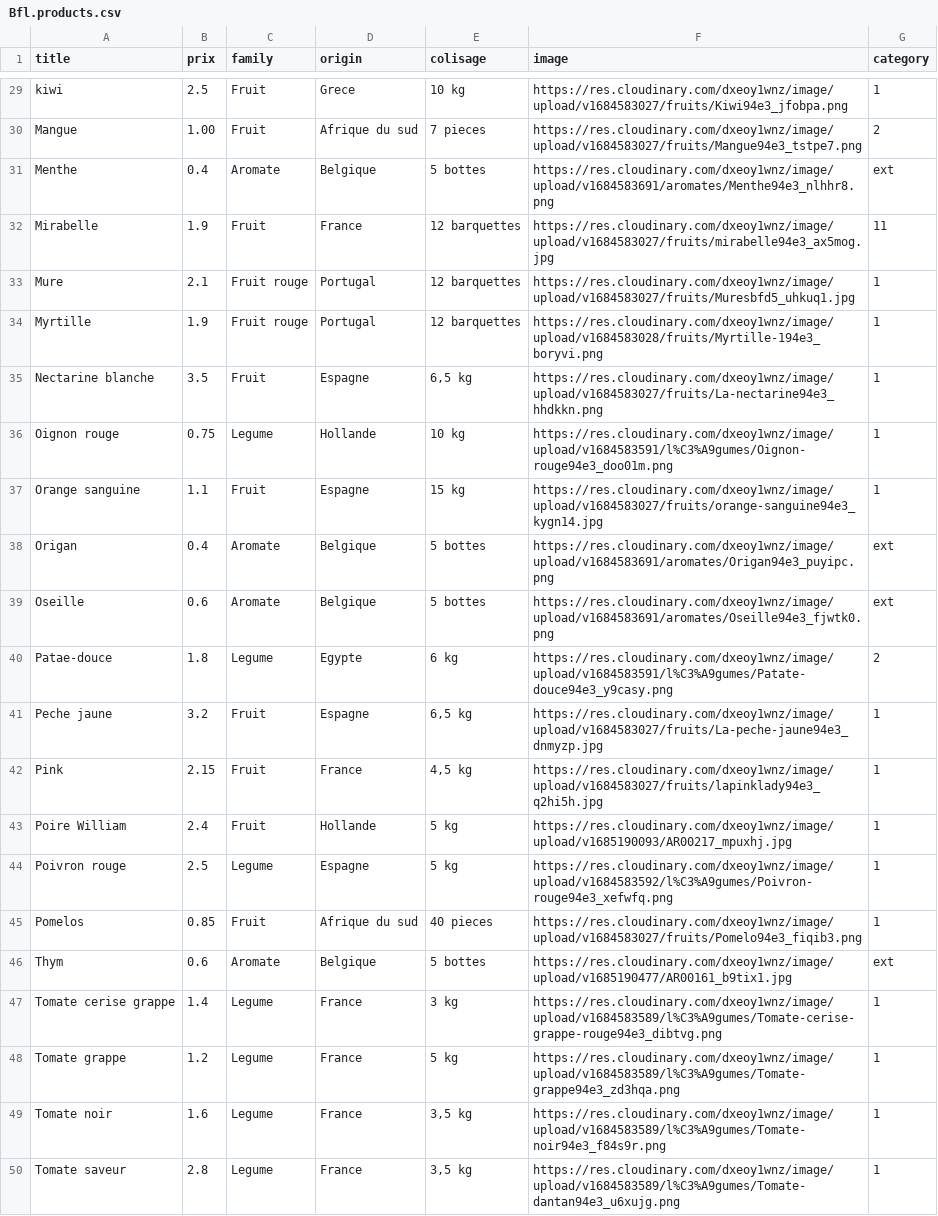
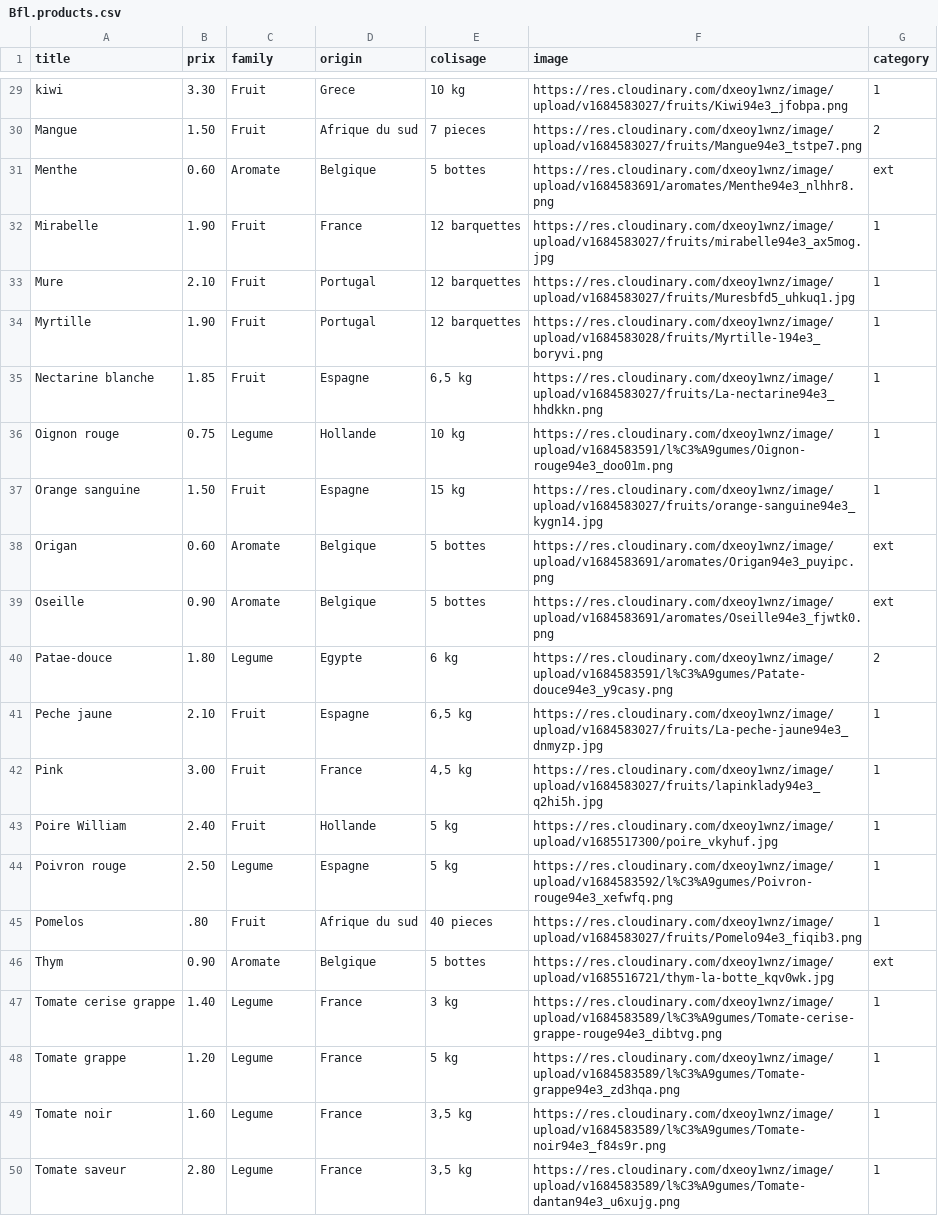
Before and after one commit to byref17/bflprimeurs-server, a CSV file: Bfl.products.csv, drawn as a sheet; only a part is shown, gaps mark what is left out; the diff covers the shown part only; the diff names each change by its address in the sheet, - before the commit and + after, or states it on an @@ line.

```diff
--- a/Bfl.products.csv
+++ b/Bfl.products.csv
-B29 (prix): 2.5
+B29 (prix): 3.30
-B30 (prix): 1.00
+B30 (prix): 1.50
-B31 (prix): 0.4
+B31 (prix): 0.60
-B32 (prix): 1.9
+B32 (prix): 1.90
-G32 (category): 11
+G32 (category): 1
-B33 (prix): 2.1
+B33 (prix): 2.10
-C33:C34 (family): Fruit rouge
+C33:C34 (family): Fruit
-B34 (prix): 1.9
+B34 (prix): 1.90
-B35 (prix): 3.5
+B35 (prix): 1.85
-B37 (prix): 1.1
+B37 (prix): 1.50
-B38 (prix): 0.4
+B38 (prix): 0.60
-B39 (prix): 0.6
+B39 (prix): 0.90
-B40 (prix): 1.8
+B40 (prix): 1.80
-B41 (prix): 3.2
+B41 (prix): 2.10
-B42 (prix): 2.15
+B42 (prix): 3.00
-B43 (prix): 2.4
+B43 (prix): 2.40
-F43 (image): https://res.cloudinary.com/dxeoy1wnz/image/upload/v1685190093/AR00217_mpuxhj.jpg
+F43 (image): https://res.cloudinary.com/dxeoy1wnz/image/upload/v1685517300/poire_vkyhuf.jpg
-B44 (prix): 2.5
+B44 (prix): 2.50
-B45 (prix): 0.85
+B45 (prix): .80
-B46 (prix): 0.6
+B46 (prix): 0.90
-F46 (image): https://res.cloudinary.com/dxeoy1wnz/image/upload/v1685190477/AR00161_b9tix1.jpg
+F46 (image): https://res.cloudinary.com/dxeoy1wnz/image/upload/v1685516721/thym-la-botte_kqv0wk.jpg
-B47 (prix): 1.4
+B47 (prix): 1.40
-B48 (prix): 1.2
+B48 (prix): 1.20
-B49 (prix): 1.6
+B49 (prix): 1.60
-B50 (prix): 2.8
+B50 (prix): 2.80
```
Also changed, not shown: 26 edited cells elsewhere in this file, 2 other files.
